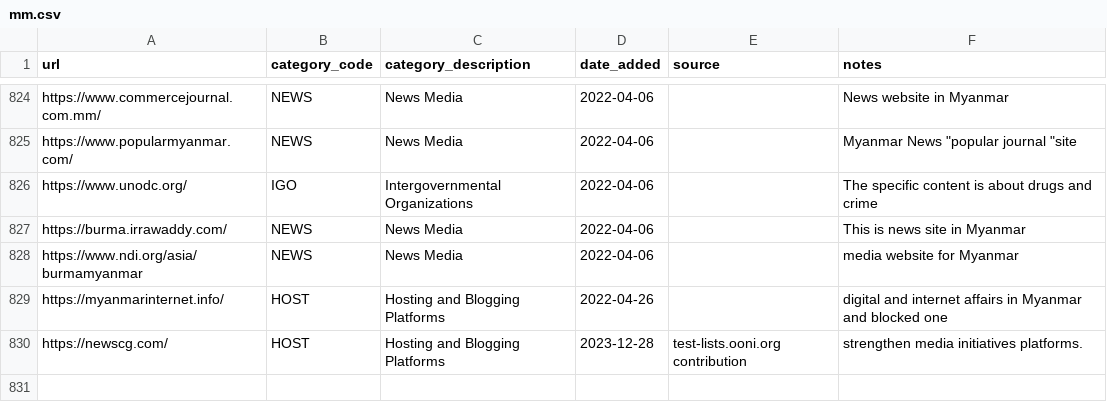
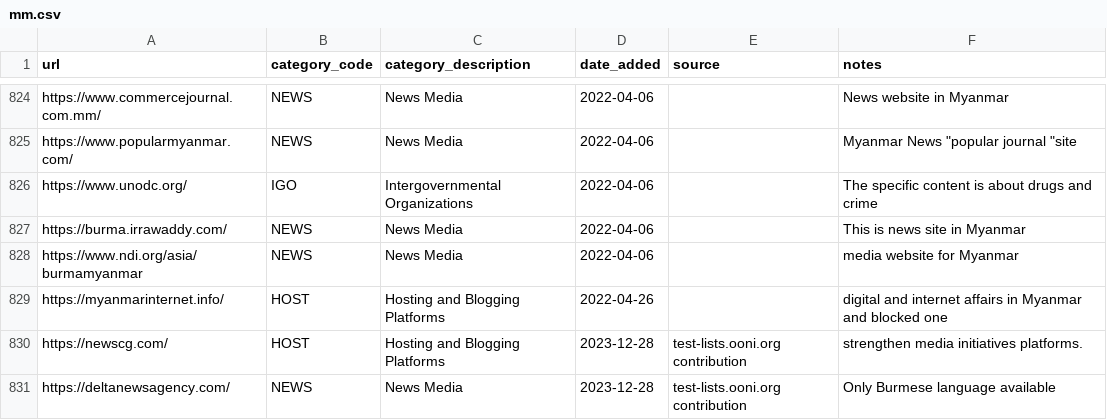
Before and after one commit to ooni/test-lists, a CSV file: lists/mm.csv, drawn as a sheet; only a part is shown, gaps mark what is left out; the diff names each change by its address in the sheet, - before the commit and + after, or states it on an @@ line.

Commit message:
Added https://deltanewsagency.com/ to MM.csv

```diff
--- a/lists/mm.csv
+++ b/lists/mm.csv
+row 831: https://deltanewsagency.com/ | NEWS | News Media | 2023-12-28 | test-lists.ooni.org contribution | Only Burmese language available
```
